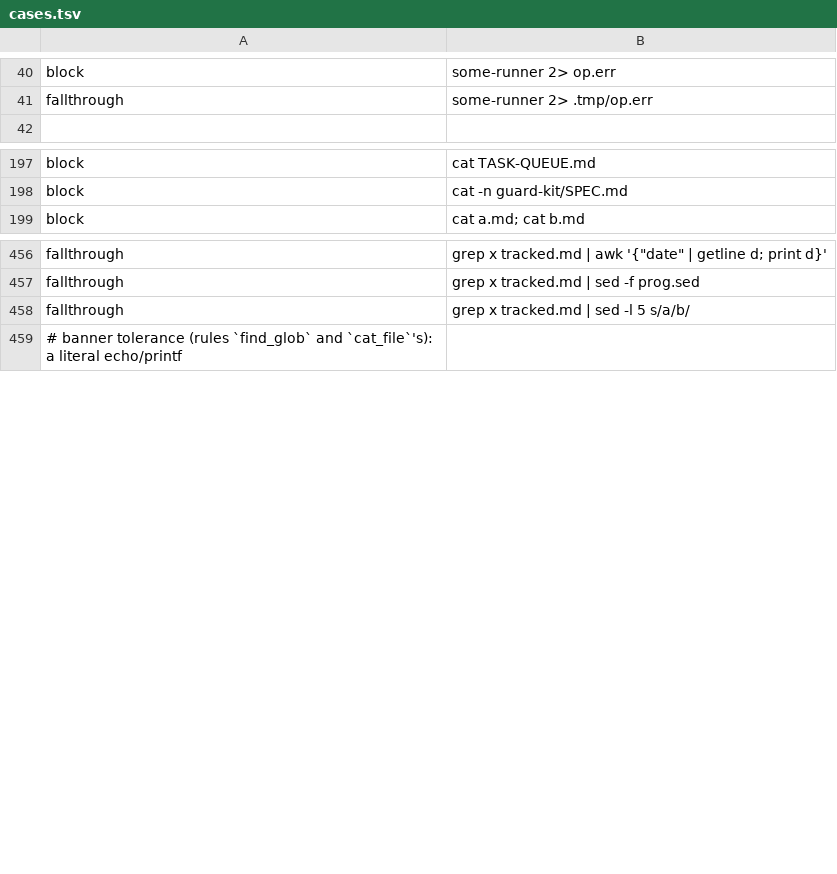
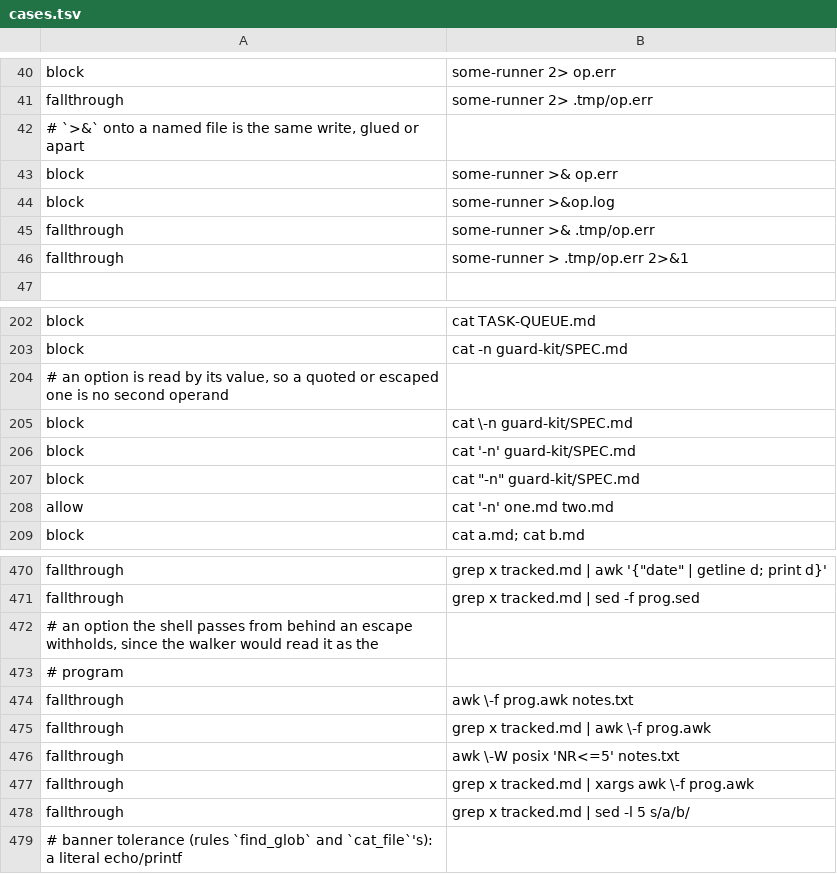
Before and after one commit to checkwright/checkwright, a TSV file: guard-kit/guard-tests/cases.tsv, drawn as a sheet; only a part is shown, gaps mark what is left out; the diff covers the shown part only; the diff names each change by its address in the sheet, - before the commit and + after, or states it on an @@ line.

```diff
--- a/guard-kit/guard-tests/cases.tsv
+++ b/guard-kit/guard-tests/cases.tsv
+row 42: # `>&` onto a named file is the same write, glued or apart
+row 43: block | some-runner >& op.err
+row 44: block | some-runner >&op.log
+row 45: fallthrough | some-runner >& .tmp/op.err
+row 46: fallthrough | some-runner > .tmp/op.err 2>&1
+row 204: # an option is read by its value, so a quoted or escaped one is no second operand
+row 205: block | cat \-n guard-kit/SPEC.md
+row 206: block | cat '-n' guard-kit/SPEC.md
+row 207: block | cat "-n" guard-kit/SPEC.md
+row 208: allow | cat '-n' one.md two.md
+row 472: # an option the shell passes from behind an escape withholds, since the walker would read it as the
+row 473: # program
+row 474: fallthrough | awk \-f prog.awk notes.txt
+row 475: fallthrough | grep x tracked.md | awk \-f prog.awk
+row 476: fallthrough | awk \-W posix 'NR<=5' notes.txt
+row 477: fallthrough | grep x tracked.md | xargs awk \-f prog.awk
```
Also changed, not shown: 4 added rows and 2 edited cells elsewhere in this file, guard-kit/guard-tests/variant-limits.tsv, 9 other files.
